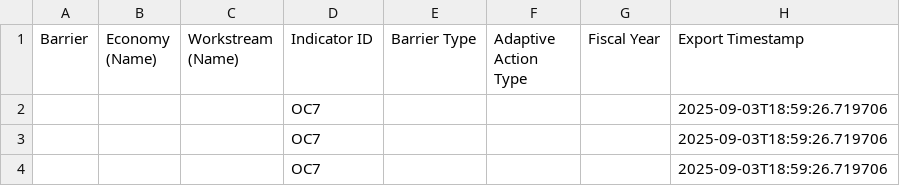
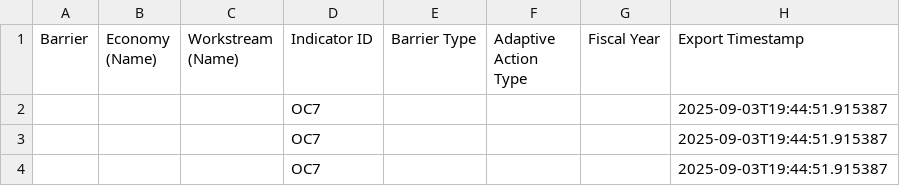
Before and after one commit to usapecrise/US-APEC-RISE-Risk-Monitoring-Suite, a CSV file: OC7.csv, drawn as a sheet.

```diff
--- a/OC7.csv
+++ b/OC7.csv
@@ -1,4 +1,4 @@
 Barrier,Economy (Name),Workstream (Name),Indicator ID,Barrier Type,Adaptive Action Type,Fiscal Year,Export Timestamp
-,,,OC7,,,,2025-09-03T18:59:26.719706
-,,,OC7,,,,2025-09-03T18:59:26.719706
-,,,OC7,,,,2025-09-03T18:59:26.719706
+,,,OC7,,,,2025-09-03T19:44:51.915387
+,,,OC7,,,,2025-09-03T19:44:51.915387
+,,,OC7,,,,2025-09-03T19:44:51.915387
```
Also changed, not shown: Feedback_Form_Data.csv, Feedback_Form_Data_Long.csv, 16 other files.
